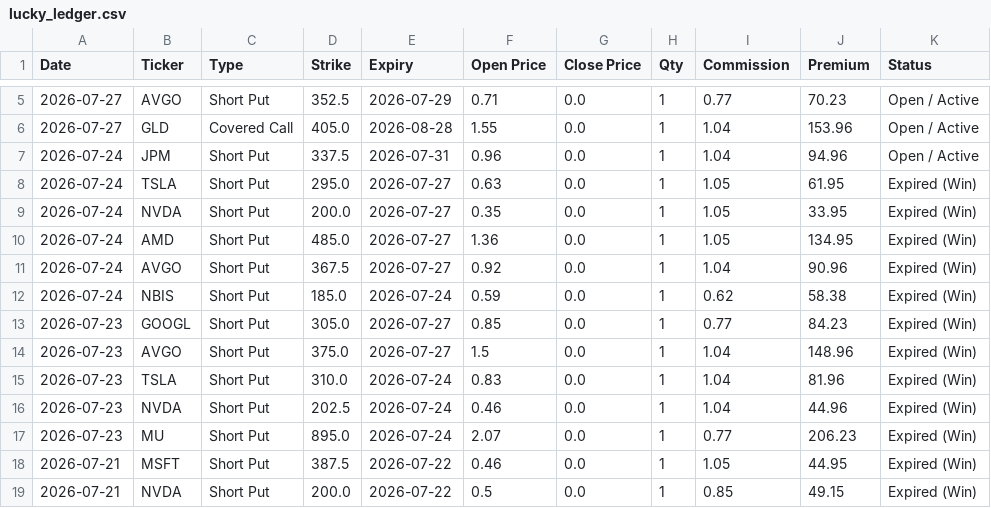
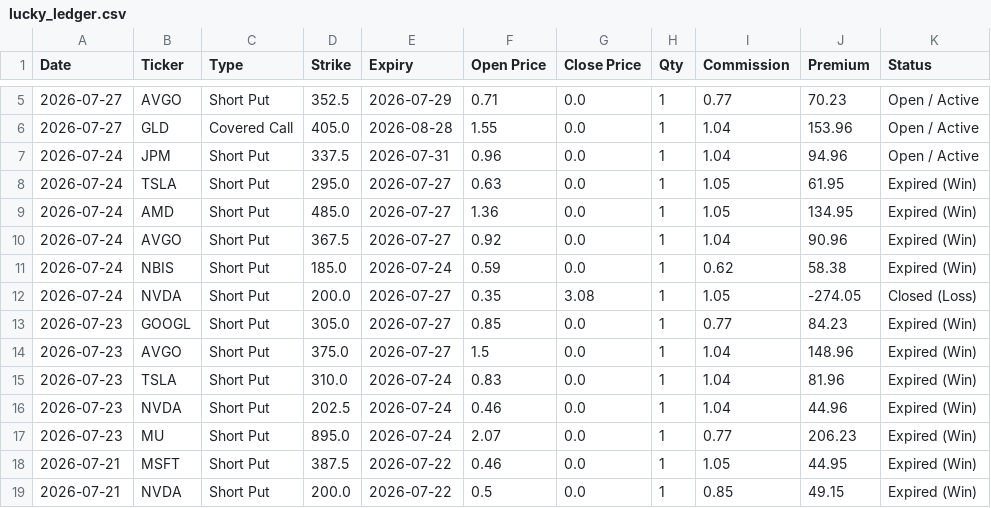
Before and after one commit to wongtszzz/lucky-lab, a CSV file: lucky_ledger.csv, drawn as a sheet; only a part is shown, gaps mark what is left out.

Commit message:
Ledger Auto-Sync: 2026-07-28 00:30:55

```diff
--- a/lucky_ledger.csv
+++ b/lucky_ledger.csv
@@ -8,3 +8,2 @@ Date,Ticker,Type,Strike,Expiry,Open Price,Close Price,Qty,Commission,Premium,Sta
 2026-07-24,TSLA,Short Put,295.0,2026-07-27,0.63,0.0,1,1.05,61.95,Expired (Win)
-2026-07-24,NVDA,Short Put,200.0,2026-07-27,0.35,0.0,1,1.05,33.95,Expired (Win)
 2026-07-24,AMD,Short Put,485.0,2026-07-27,1.36,0.0,1,1.05,134.95,Expired (Win)
@@ -12,2 +11,3 @@ Date,Ticker,Type,Strike,Expiry,Open Price,Close Price,Qty,Commission,Premium,Sta
 2026-07-24,NBIS,Short Put,185.0,2026-07-24,0.59,0.0,1,0.62,58.38,Expired (Win)
+2026-07-24,NVDA,Short Put,200.0,2026-07-27,0.35,3.08,1,1.05,-274.05,Closed (Loss)
 2026-07-23,GOOGL,Short Put,305.0,2026-07-27,0.85,0.0,1,0.77,84.23,Expired (Win)
```
